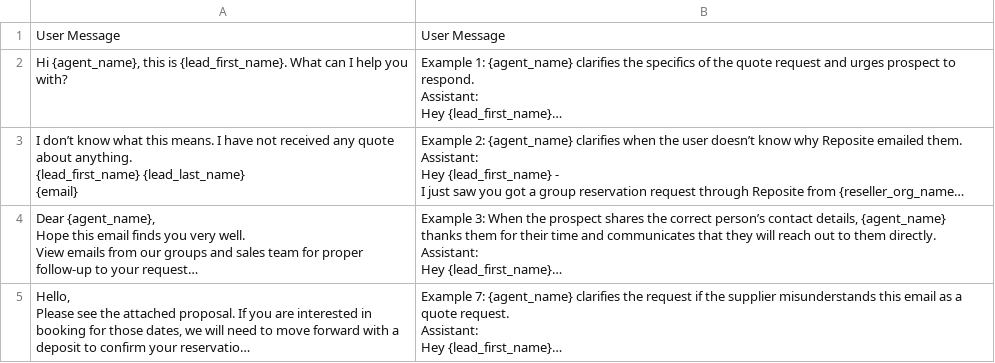
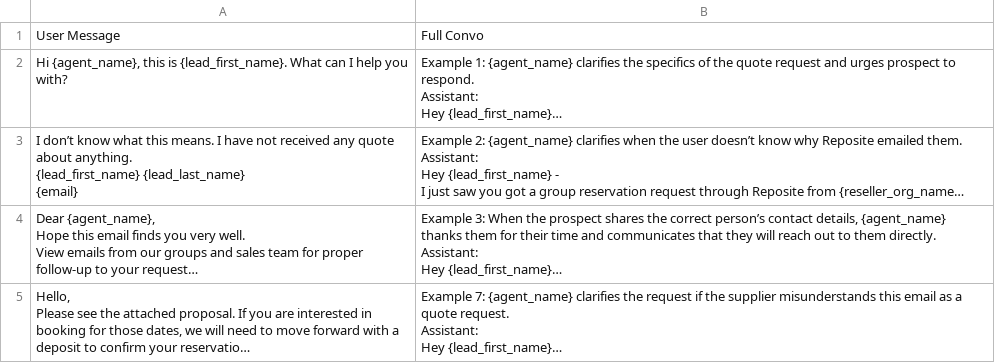
Before and after one commit to uqarni/reposite-demo2, a CSV file: Rag_new_examples/member_respond.csv, drawn as a sheet; only a part is shown; long unchanged cells end in …; the diff names each change by its address in the sheet, - before the commit and + after, or states it on an @@ line.

```diff
--- a/Rag_new_examples/member_respond.csv
+++ b/Rag_new_examples/member_respond.csv
-B1: User Message
+B1: Full Convo
```
Also changed, not shown: Rag_new_examples/nonmember_respond.csv, 11 other files.
